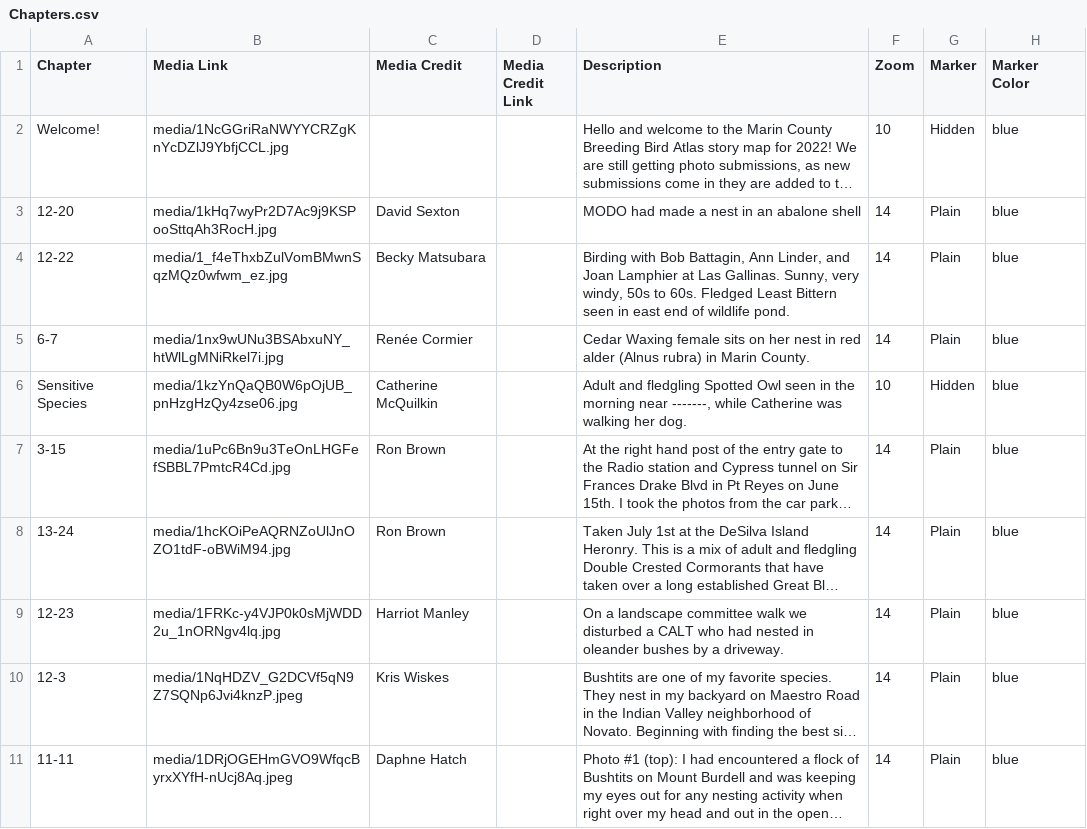
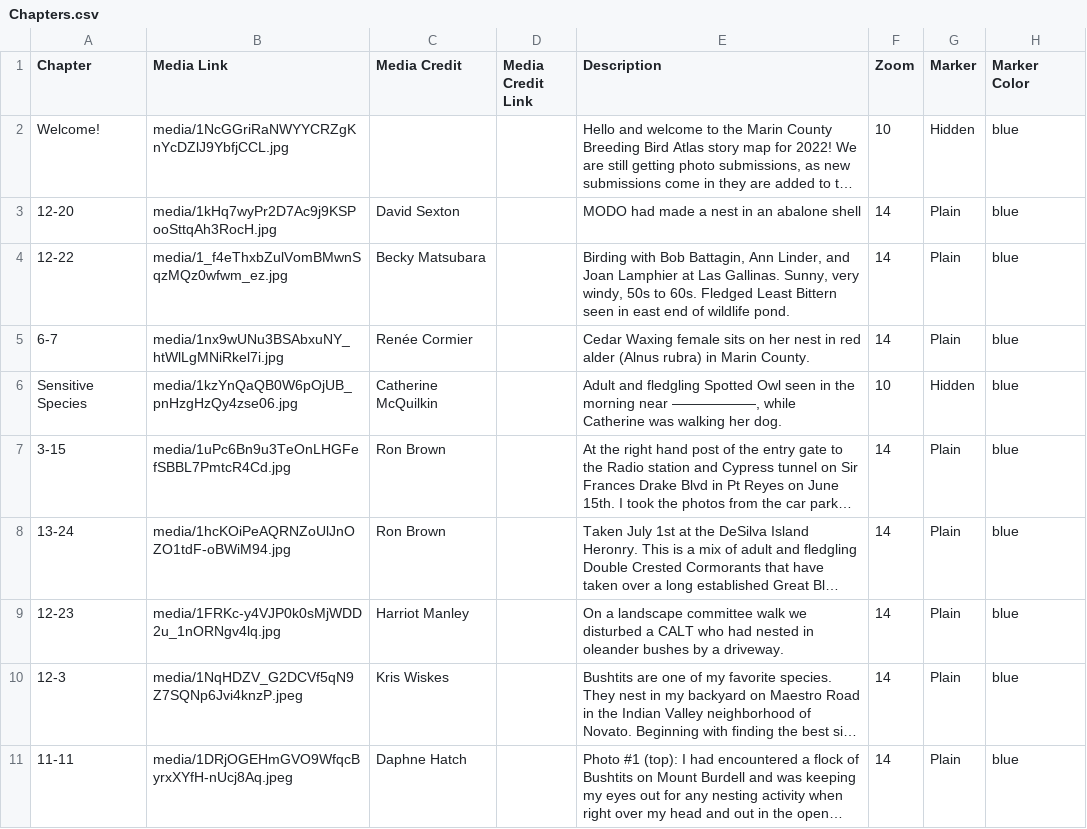
Before and after one commit to mcbba/storymap22, a CSV file: csv/Chapters.csv, drawn as a sheet; only a part is shown; long unchanged cells end in …; the diff names each change by its address in the sheet, - before the commit and + after, or states it on an @@ line.

Commit message:
Update Chapters.csv

```diff
--- a/csv/Chapters.csv
+++ b/csv/Chapters.csv
-E6 (Description): …morning near -------, while Catherine…
+E6 (Description): …morning near ——————, while Catherine…
```
